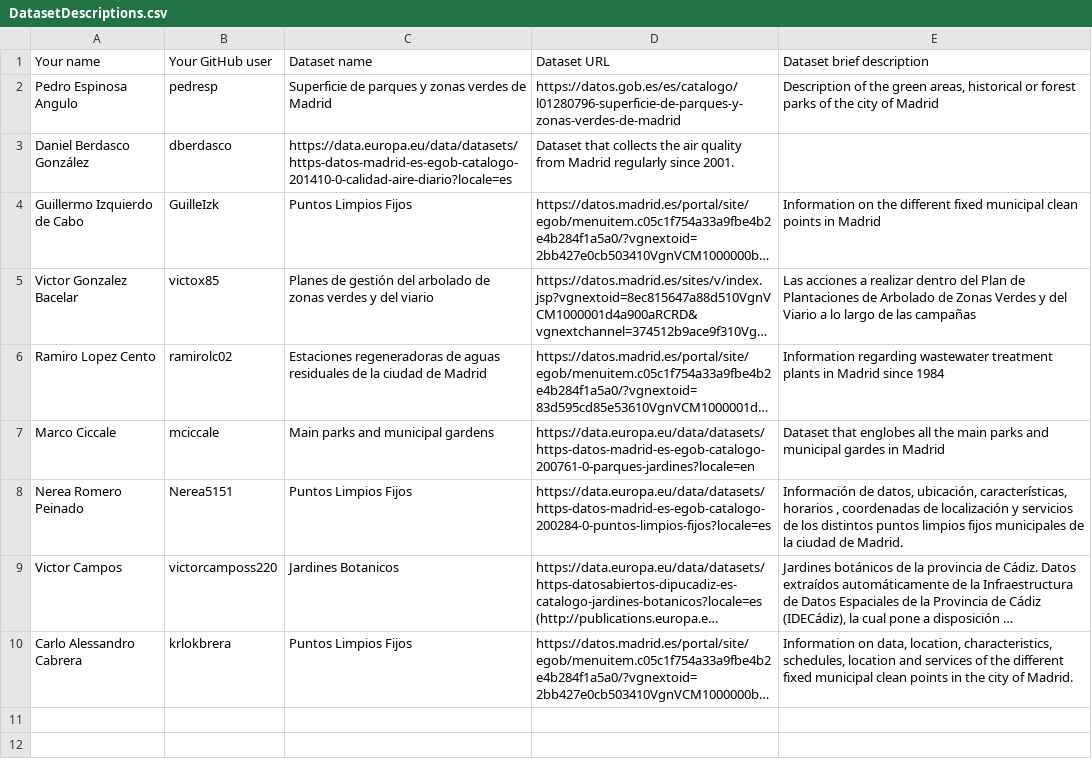
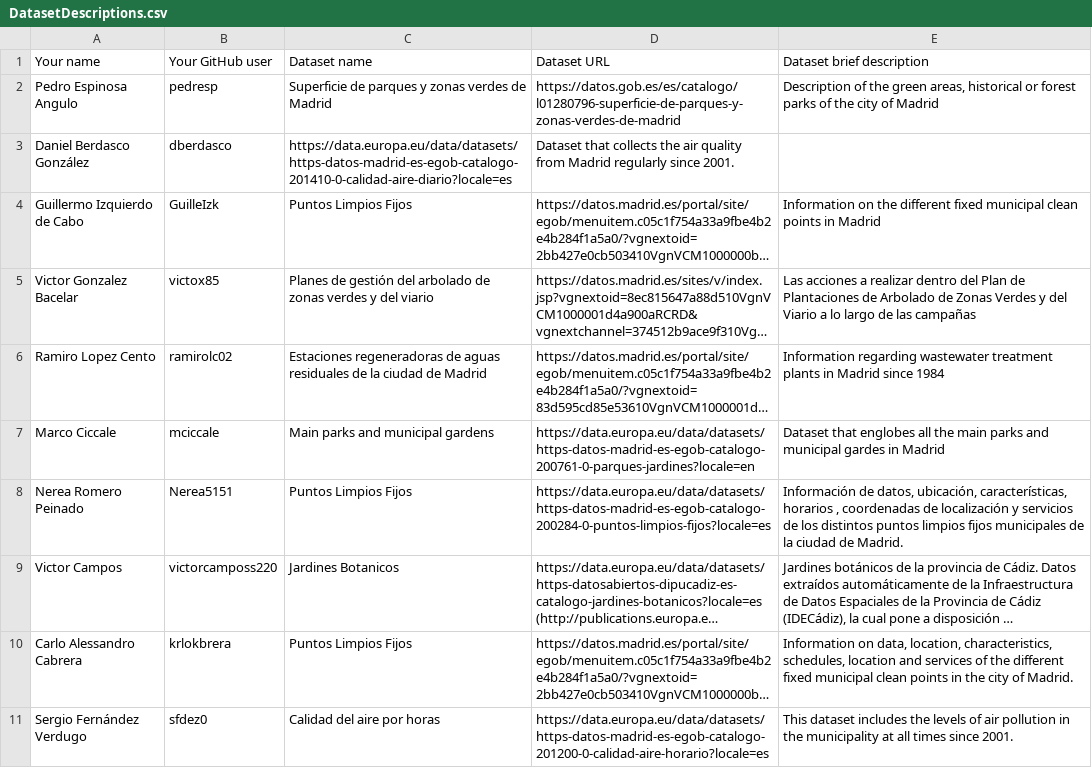
Before and after one commit to FacultadInformatica-LinkedData/Curso2023-2024, a CSV file: Assignment1/DatasetDescriptions.csv, drawn as a sheet; long unchanged cells end in …; the diff names each change by its address in the sheet, - before the commit and + after, or states it on an @@ line.

Commit message:
Update Sergio Fernandez

```diff
--- a/Assignment1/DatasetDescriptions.csv
+++ b/Assignment1/DatasetDescriptions.csv
+row 11: Sergio Fernández Verdugo | sfdez0 | Calidad del aire por horas | https://data.europa.eu/data/datasets/https-datos-madrid-es-egob-catalogo-201200-0-calidad-aire-horario?locale=es | This dataset includes the levels of air pollution in the municipality at all times since 2001.
```
